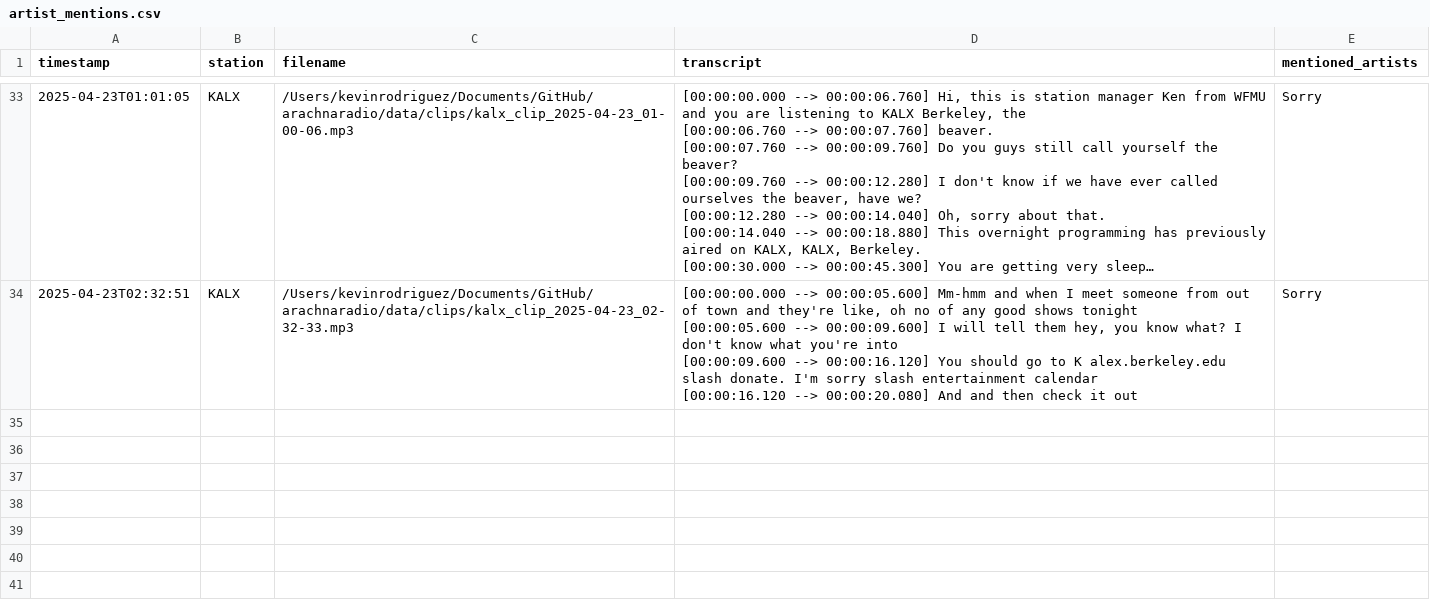
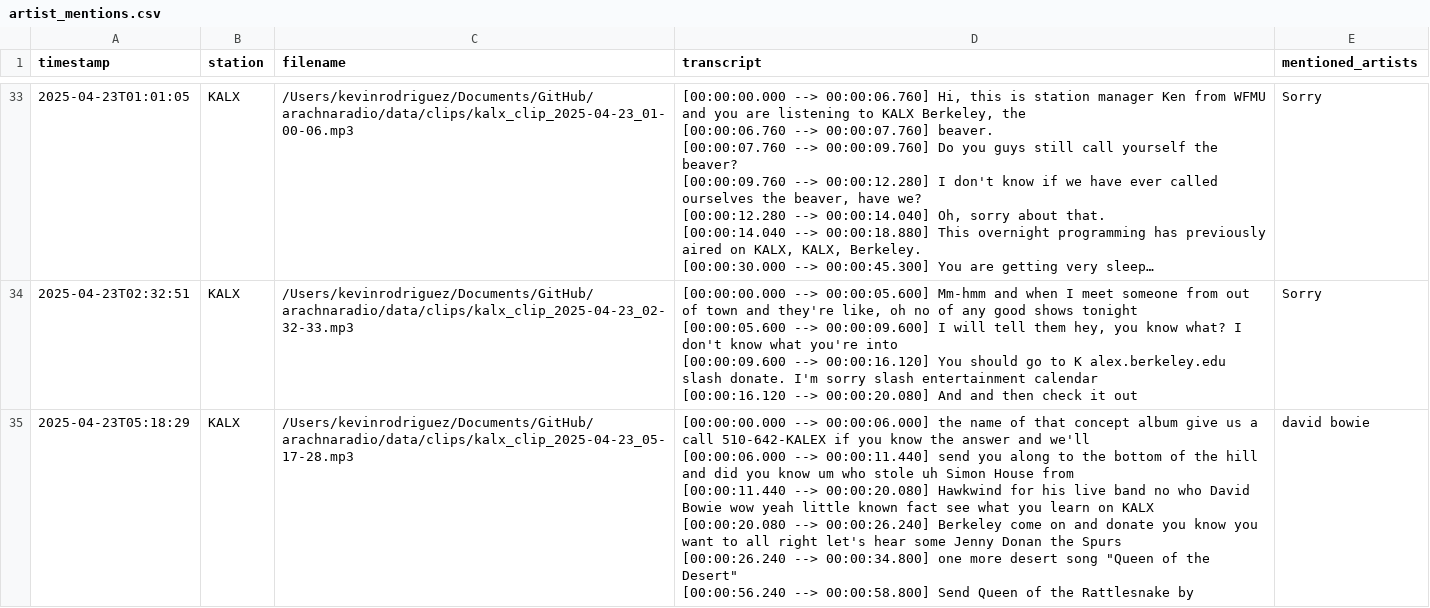
Before and after one commit to maudefish/arachnaradio, a CSV file: data/logs/artist_mentions.csv, drawn as a sheet; only a part is shown, gaps mark what is left out; long unchanged cells end in …; ↵ is a line break in a cell; the diff names each change by its address in the sheet, - before the commit and + after, or states it on an @@ line.

```diff
--- a/data/logs/artist_mentions.csv
+++ b/data/logs/artist_mentions.csv
+row 35: 2025-04-23T05:18:29 | KALX | /Users/kevinrodriguez/Documents/GitHub/arachnaradio/data/clips/kalx_clip_2025-04-23_05-17-28.mp3 | [00:00:00.000 --> 00:00:06.000] the name of that concept album give us a call 510-642-KALEX if you know the answer and we'll ↵ [00:00:06.000 --> 00:00:11.440] send you along to the bottom of the hill and did you know um who stole uh Simon House from ↵ [00:00:11.440 --> 00:00:20.080] Hawkwind for his live band no who David Bowie wow yeah little known fact see what you learn on KALX ↵ [00:00:20.080 --> 00:00:26.240] Berkeley come on and donate you know you want to all right let's hear some Jenny Donan the Spurs ↵ [00:00:26.240 --> 00:00:34.800] one more desert song "Queen of the Desert" ↵ [00:00:56.240 --> 00:00:58.800] Send Queen of the Rattlesnake by | david bowie
```
Also changed, not shown: data/logs/parsed_events.csv, data/logs/venue_mentions.csv, 11 other files.
